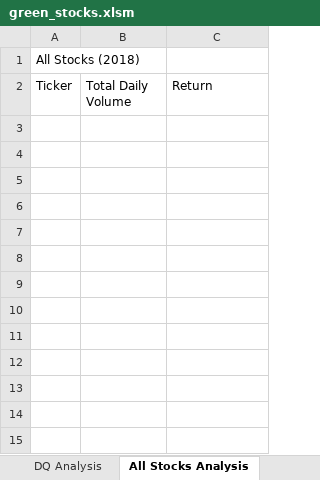
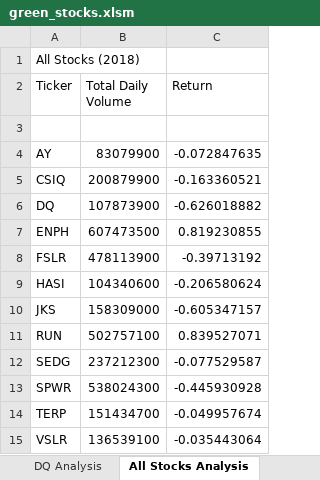
Before and after one commit to jperth1/stock_analysis, an Excel workbook: green_stocks.xlsm, sheet All Stocks Analysis, drawn as a sheet; values as stored, in another font and other column widths than the file's, no borders; the diff names each change by its address in the sheet, - before the commit and + after, or states it on an @@ line.

Commit message:
Push updated stock analysis

```diff
--- a/green_stocks.xlsm (sheet All Stocks Analysis)
+++ b/green_stocks.xlsm (sheet All Stocks Analysis)
+row 3: (empty)
+row 4: AY | 83079900 | -0.072847635
+row 5: CSIQ | 200879900 | -0.163360521
+row 6: DQ | 107873900 | -0.626018882
+row 7: ENPH | 607473500 | 0.819230855
+row 8: FSLR | 478113900 | -0.39713192
+row 9: HASI | 104340600 | -0.206580624
+row 10: JKS | 158309000 | -0.605347157
+row 11: RUN | 502757100 | 0.839527071
+row 12: SEDG | 237212300 | -0.077529587
+row 13: SPWR | 538024300 | -0.445930928
+row 14: TERP | 151434700 | -0.049957674
+row 15: VSLR | 136539100 | -0.035443064
```
